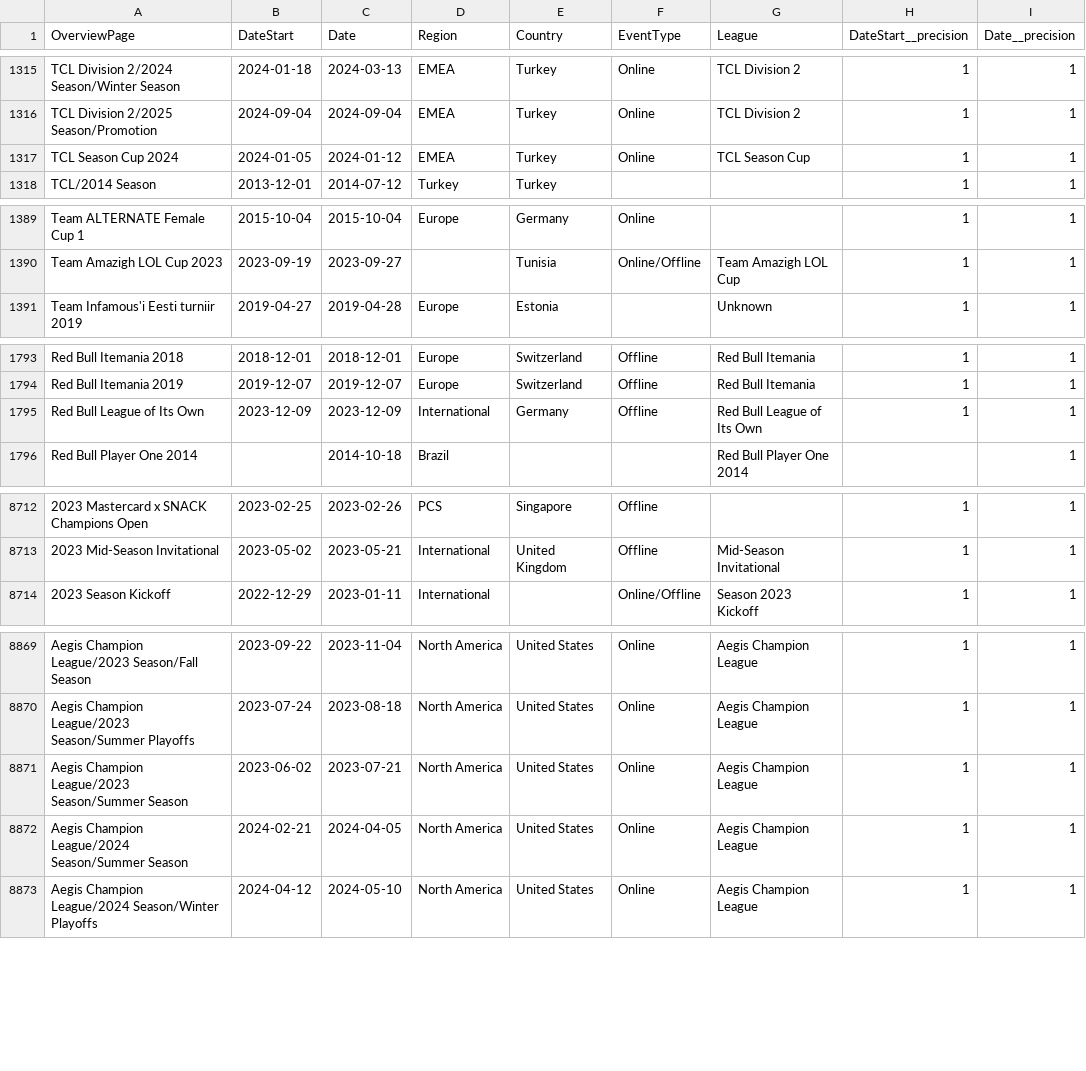
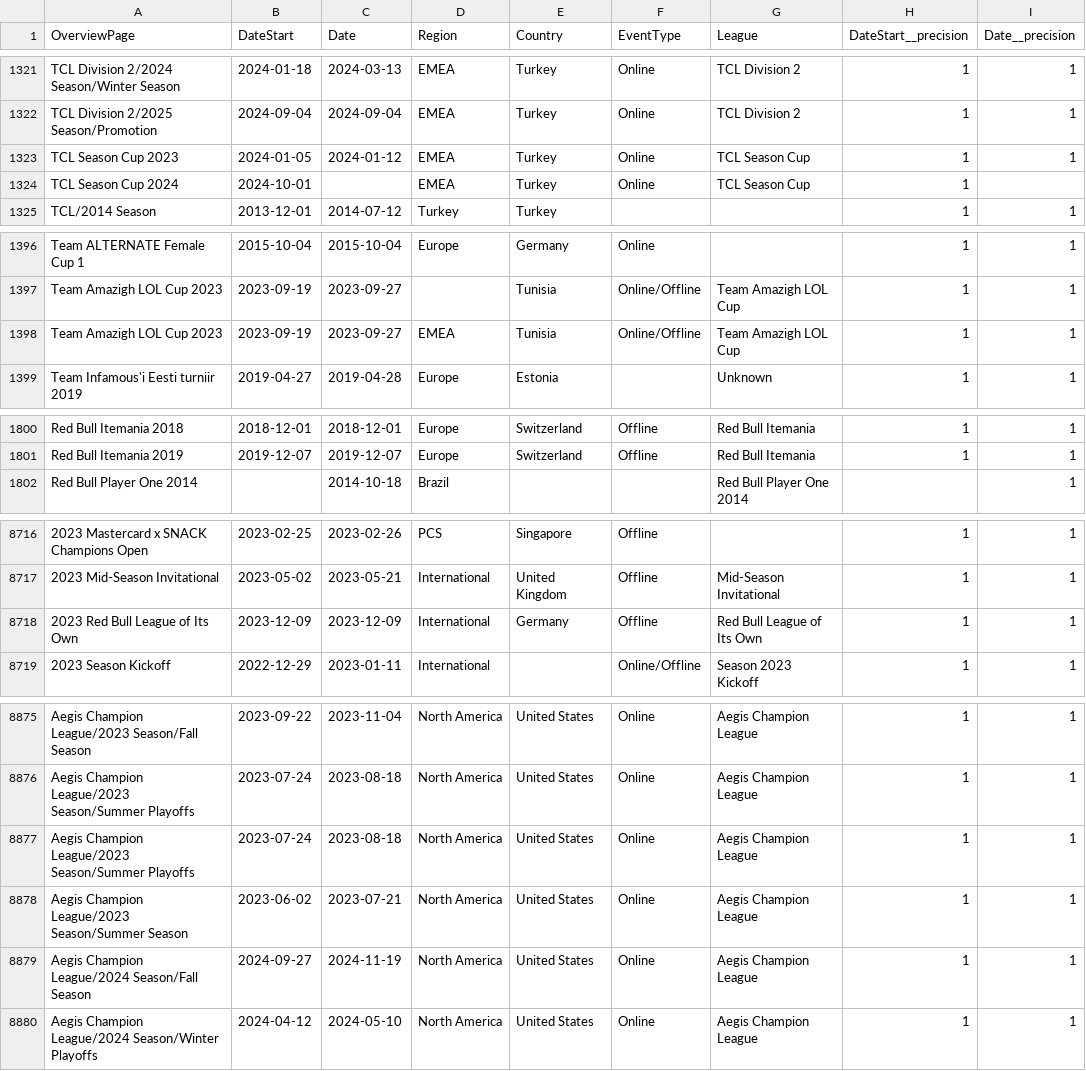
Before and after one commit to quocthanh18/ETL-Leaguepedia, a CSV file: staging/extracted/tournaments.csv, drawn as a sheet; only a part is shown, gaps mark what is left out; removed rows and columns are numbered as before the commit, all else as after; the diff covers the shown part only; the diff names each change by its address in the sheet, - before the commit and + after, or states it on an @@ line.

```diff
--- a/staging/extracted/tournaments.csv
+++ b/staging/extracted/tournaments.csv
+row 1323: TCL Season Cup 2023 | 2024-01-05 | 2024-01-12 | EMEA | Turkey | Online | TCL Season Cup | 1 | 1
-B1324 (DateStart): 2024-01-05
+B1324 (DateStart): 2024-10-01
-C1324 (Date): 2024-01-12
+C1324 (Date): (empty)
-I1324 (Date__precision): 1
+I1324 (Date__precision): (empty)
+row 1398: Team Amazigh LOL Cup 2023 | 2023-09-19 | 2023-09-27 | EMEA | Tunisia | Online/Offline | Team Amazigh LOL Cup | 1 | 1
-row 1795: Red Bull League of Its Own | 2023-12-09 | 2023-12-09 | International | Germany | Offline | Red Bull League of Its Own | 1 | 1
+row 8718: 2023 Red Bull League of Its Own | 2023-12-09 | 2023-12-09 | International | Germany | Offline | Red Bull League of Its Own | 1 | 1
+row 8877: Aegis Champion League/2023 Season/Summer Playoffs | 2023-07-24 | 2023-08-18 | North America | United States | Online | Aegis Champion League | 1 | 1
-A8879 (OverviewPage): …Champion League/2024 Season/Summer Season
+A8879 (OverviewPage): …Champion League/2024 Season/Fall Season
-B8879 (DateStart): 2024-02-21
+B8879 (DateStart): 2024-09-27
-C8879 (Date): 2024-04-05
+C8879 (Date): 2024-11-19
```
Also changed, not shown: 2 added rows, 1 removed row and 44 moved rows elsewhere in this file, staging/extracted/teams.csv, staging/transformed/teams.csv, 6 other files.
